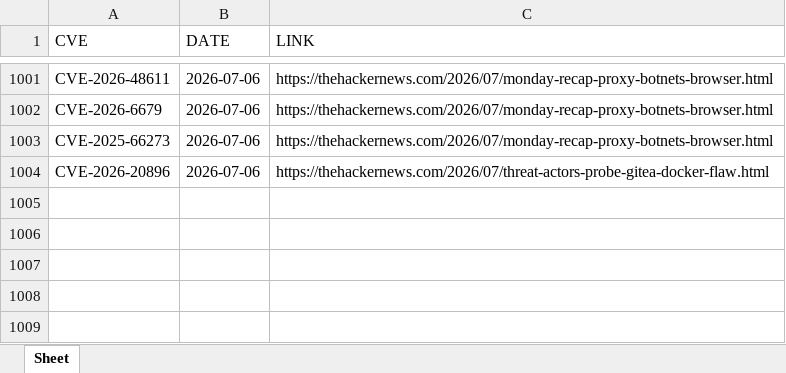
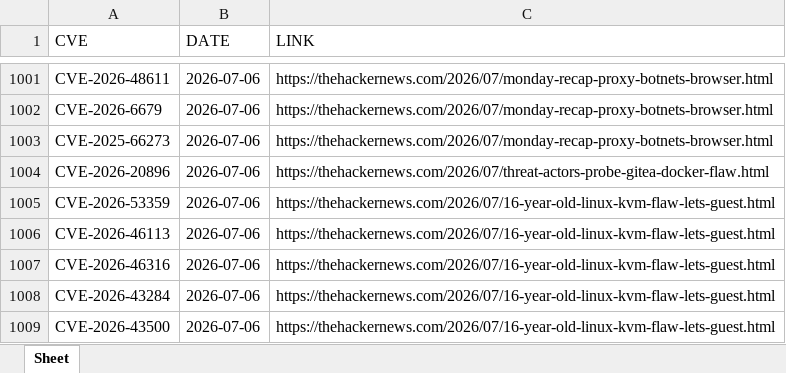
Before and after one commit to thanujbtech-lgtm/hackernews_cve, an Excel workbook: data.xlsx, sheet Sheet, drawn as a sheet; only a part is shown, gaps mark what is left out; values as stored, in another font and other column widths than the file's, no borders; the diff names each change by its address in the sheet, - before the commit and + after, or states it on an @@ line.

```diff
--- a/data.xlsx (sheet Sheet)
+++ b/data.xlsx (sheet Sheet)
+row 1005: CVE-2026-53359 | 2026-07-06 | https://thehackernews.com/2026/07/16-year-old-linux-kvm-flaw-lets-guest.html
+row 1006: CVE-2026-46113 | 2026-07-06 | https://thehackernews.com/2026/07/16-year-old-linux-kvm-flaw-lets-guest.html
+row 1007: CVE-2026-46316 | 2026-07-06 | https://thehackernews.com/2026/07/16-year-old-linux-kvm-flaw-lets-guest.html
+row 1008: CVE-2026-43284 | 2026-07-06 | https://thehackernews.com/2026/07/16-year-old-linux-kvm-flaw-lets-guest.html
+row 1009: CVE-2026-43500 | 2026-07-06 | https://thehackernews.com/2026/07/16-year-old-linux-kvm-flaw-lets-guest.html
```
